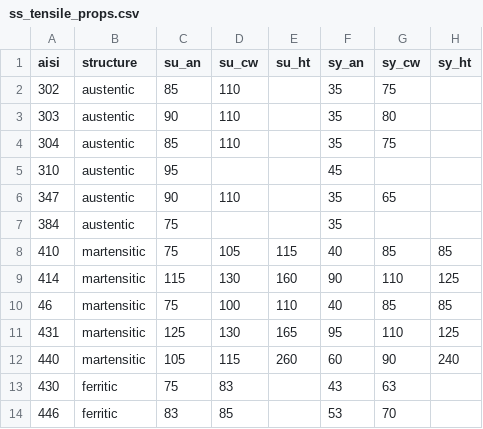
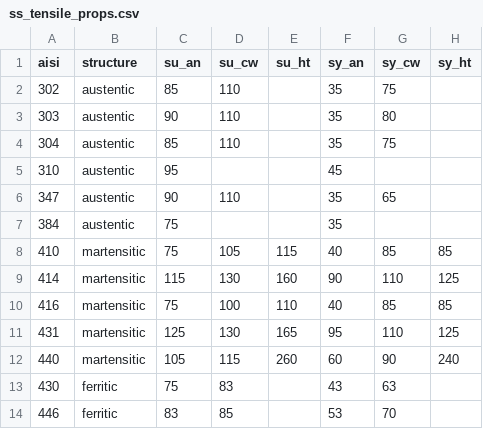
Before and after one commit to briannwhite/mechapy, a CSV file: mechapy/mechanics/data/ss_tensile_props.csv, drawn as a sheet; only a part is shown; the diff names each change by its address in the sheet, - before the commit and + after, or states it on an @@ line.

```diff
--- a/mechapy/mechanics/data/ss_tensile_props.csv
+++ b/mechapy/mechanics/data/ss_tensile_props.csv
-A10 (aisi): 46
+A10 (aisi): 416
```
Also changed, not shown: 4 other files.
